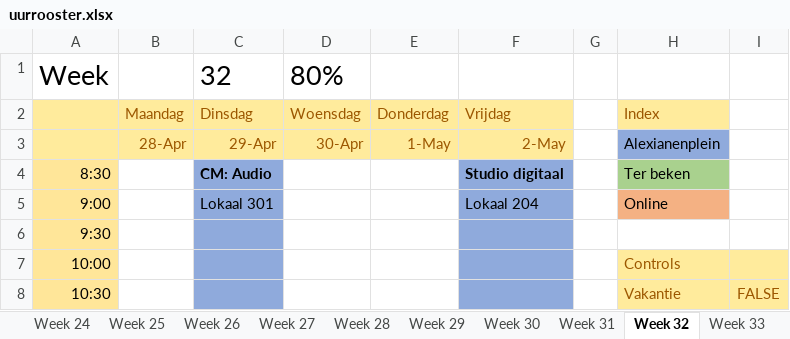
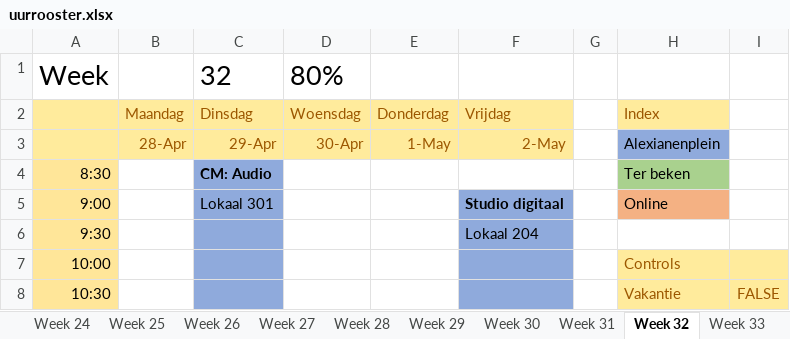
Before and after one commit to ninjahisser/LUCA-2, an Excel workbook: uurrooster.xlsx, sheet Week 32, drawn as a sheet; only a part is shown; values as stored, in another font and other column widths than the file's, no borders; conditional formats not drawn; the diff names each change by its address in the sheet, - before the commit and + after, or states it on an @@ line.

```diff
--- a/uurrooster.xlsx (sheet Week 32)
+++ b/uurrooster.xlsx (sheet Week 32)
-F4: Studio digitaal
+F4: (empty)
-F4 fill: #8FAADC
+F4 fill: none
-F5: Lokaal 204
+F5: Studio digitaal
-F5 bold: off
+F5 bold: on
-F6: (empty)
+F6: Lokaal 204
```
Also changed, not shown: sheet Week 3, sheet Week 8, sheet Week 5, sheet Week 9, sheet Week 13, sheet Week 31, 25 more sheets, 2 other files.
